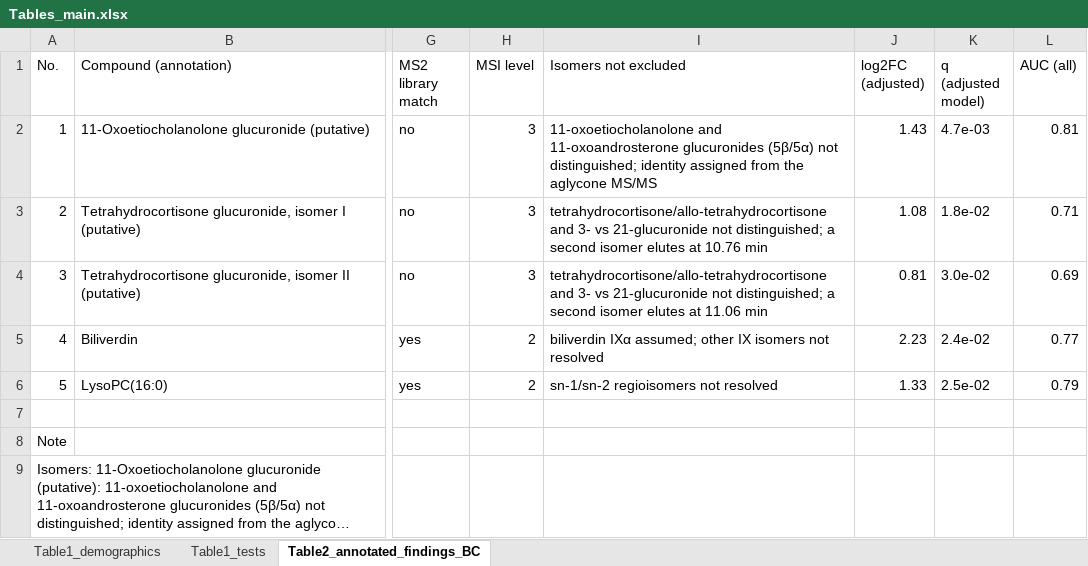
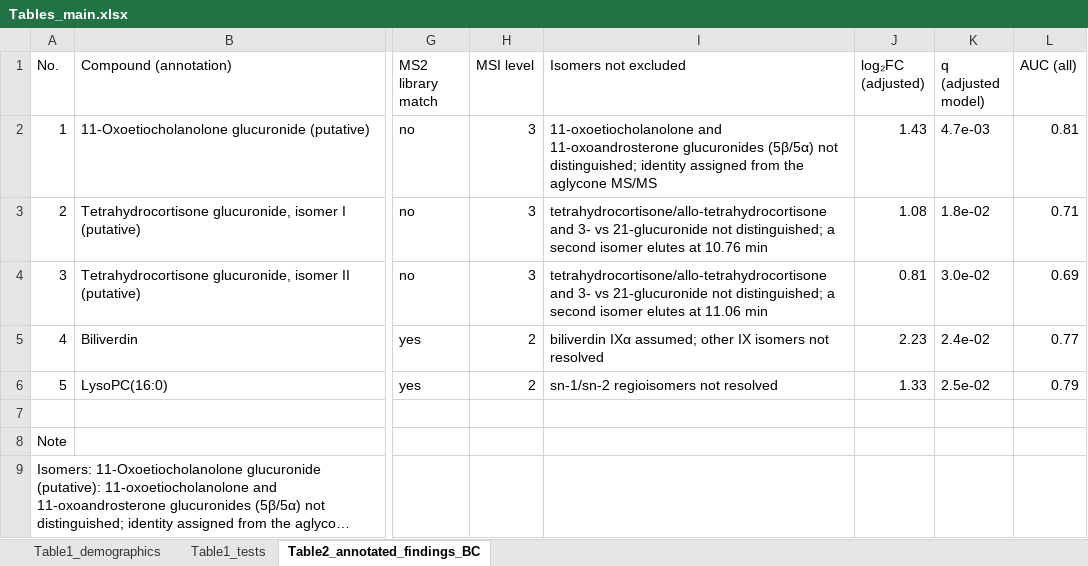
Before and after one commit to avolorf/metab, an Excel workbook: submission_analytica/2_main_tables/Tables_main.xlsx, sheet Table2_annotated_findings_BC, drawn as a sheet; only a part is shown, gaps mark what is left out; long unchanged cells end in …; values as stored, in another font and other column widths than the file's, no borders; the diff names each change by its address in the sheet, - before the commit and + after, or states it on an @@ line.

```diff
--- a/submission_analytica/2_main_tables/Tables_main.xlsx (sheet Table2_annotated_findings_BC)
+++ b/submission_analytica/2_main_tables/Tables_main.xlsx (sheet Table2_annotated_findings_BC)
-J1: log2FC (adjusted)
+J1: log₂FC (adjusted)
```
Also changed, not shown: submission_analytica/2_main_tables/Table2_compact.xlsx, 18 other files.
